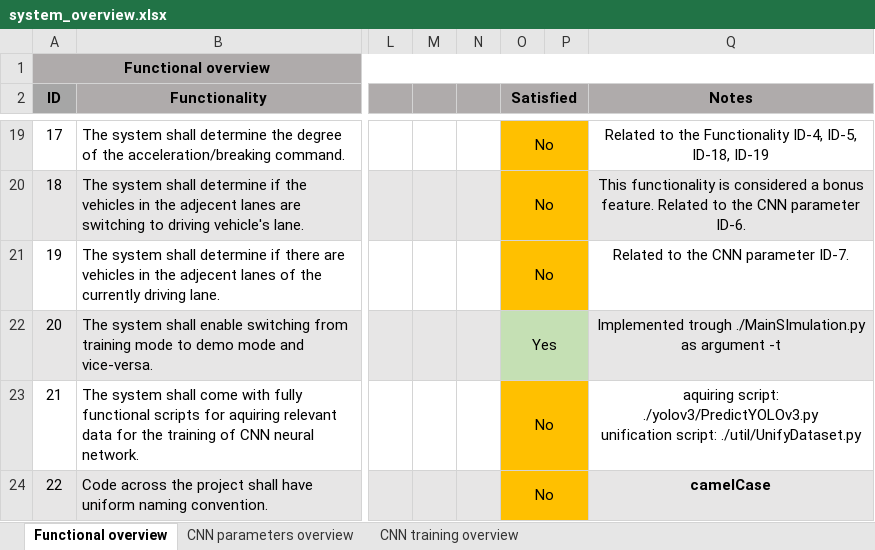
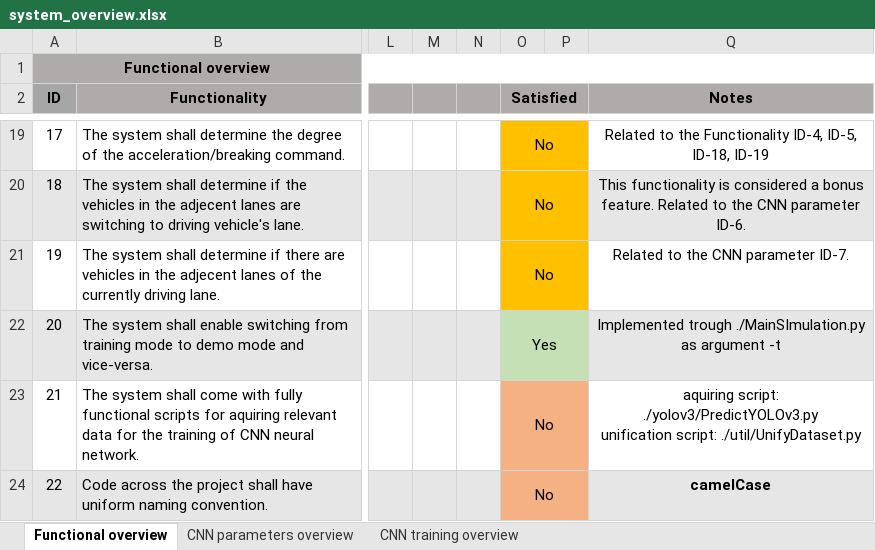
Before and after one commit to AleksaArsic/ADAS-ML-DistanceKeeping, an Excel workbook: doc/system_overview.xlsx, sheet Functional overview, drawn as a sheet; only a part is shown, gaps mark what is left out; values as stored, in another font and other column widths than the file's, no borders; the diff names each change by its address in the sheet, - before the commit and + after, or states it on an @@ line.

```diff
--- a/doc/system_overview.xlsx (sheet Functional overview)
+++ b/doc/system_overview.xlsx (sheet Functional overview)
-O23:P24 fill: #FFC000
+O23:P24 fill: #F4B183
```
Also changed, not shown: 4 other files.
